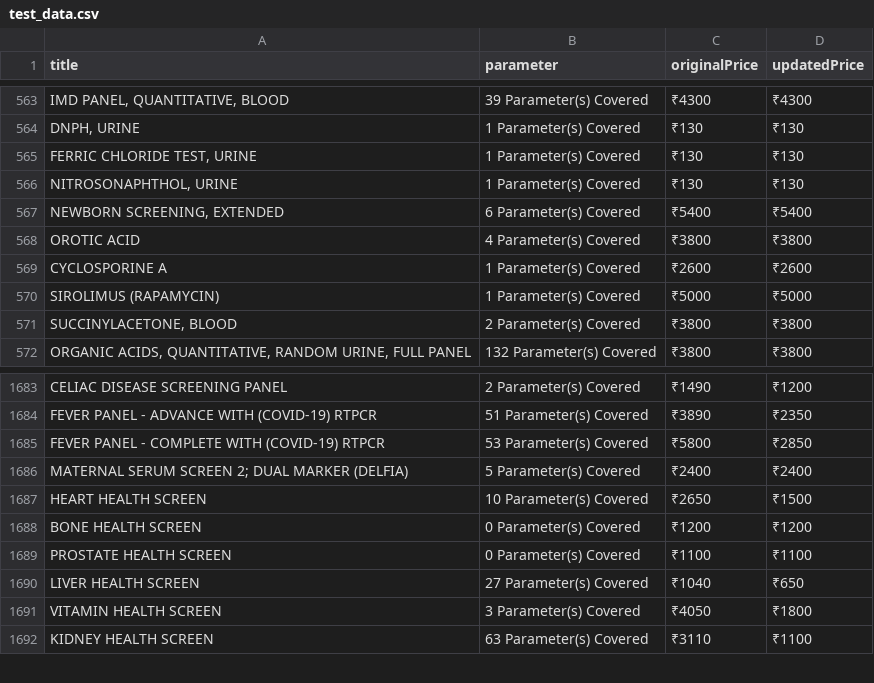
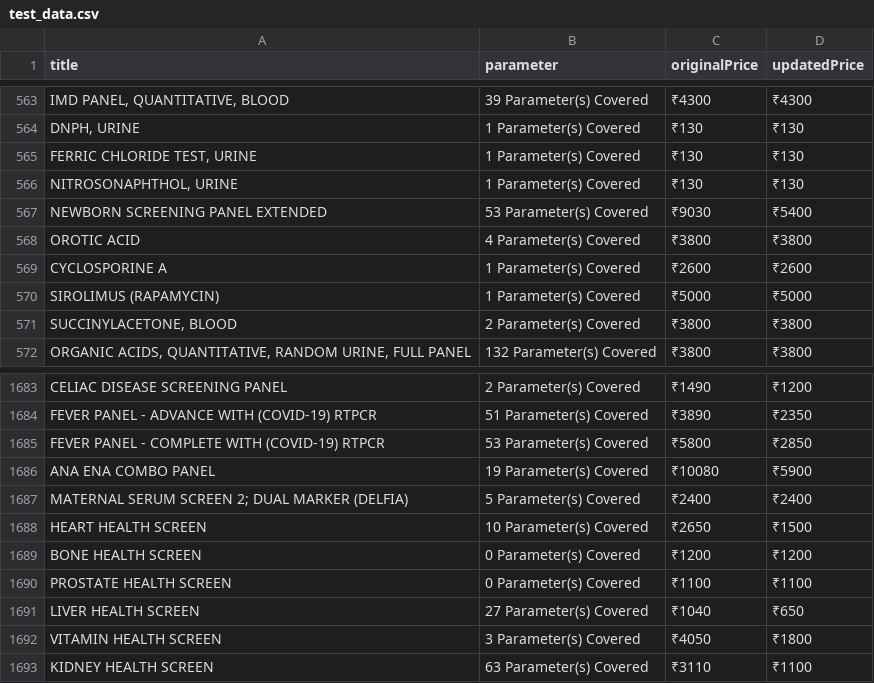
Before and after one commit to rahul-garg9592/DrLalpathlab_usingpuppeteer, a CSV file: test_data.csv, drawn as a sheet; only a part is shown, gaps mark what is left out.

```diff
--- a/test_data.csv
+++ b/test_data.csv
@@ -566,3 +566,3 @@
 "NITROSONAPHTHOL, URINE","1 Parameter(s) Covered","₹130","₹130"
-"NEWBORN SCREENING, EXTENDED","6 Parameter(s) Covered","₹5400","₹5400"
+"NEWBORN SCREENING PANEL EXTENDED","53 Parameter(s) Covered","₹9030","₹5400"
 "OROTIC ACID","4 Parameter(s) Covered","₹3800","₹3800"
@@ -1685,2 +1685,3 @@
 "FEVER PANEL - COMPLETE WITH (COVID-19) RTPCR","53 Parameter(s) Covered","₹5800","₹2850"
+"ANA ENA COMBO PANEL","19 Parameter(s) Covered","₹10080","₹5900"
 "MATERNAL SERUM SCREEN 2; DUAL MARKER (DELFIA)","5 Parameter(s) Covered","₹2400","₹2400"
```
Also changed, not shown: 5 other files.
